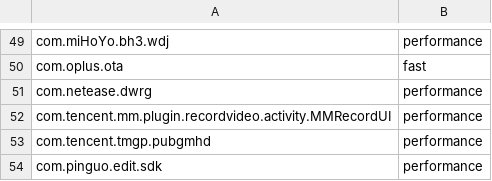
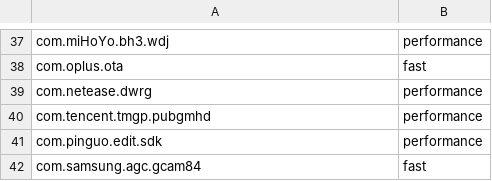
Before and after one commit to AbelDuan/XRingO3SceneLP, a TSV file: Config/app_assign.tsv, drawn as a sheet; only a part is shown, gaps mark what is left out; the shorter side is filled out with more unchanged rows; the diff covers the shown part only.

```diff
--- a/Config/app_assign.tsv
+++ b/Config/app_assign.tsv
@@ -51,3 +39,2 @@ com.oplus.ota	fast
 com.netease.dwrg	performance
-com.tencent.mm.plugin.recordvideo.activity.MMRecordUI	performance
 com.tencent.tmgp.pubgmhd	performance
```
Also changed, not shown: 12 removed rows elsewhere in this file, 12 other files.
